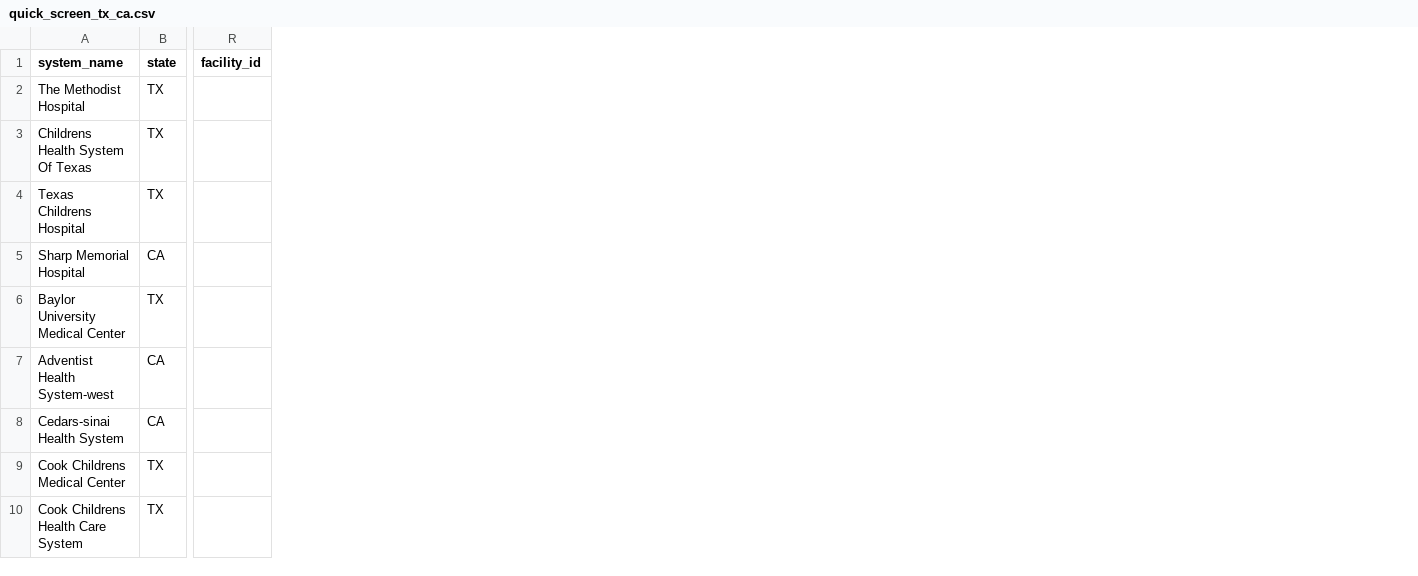
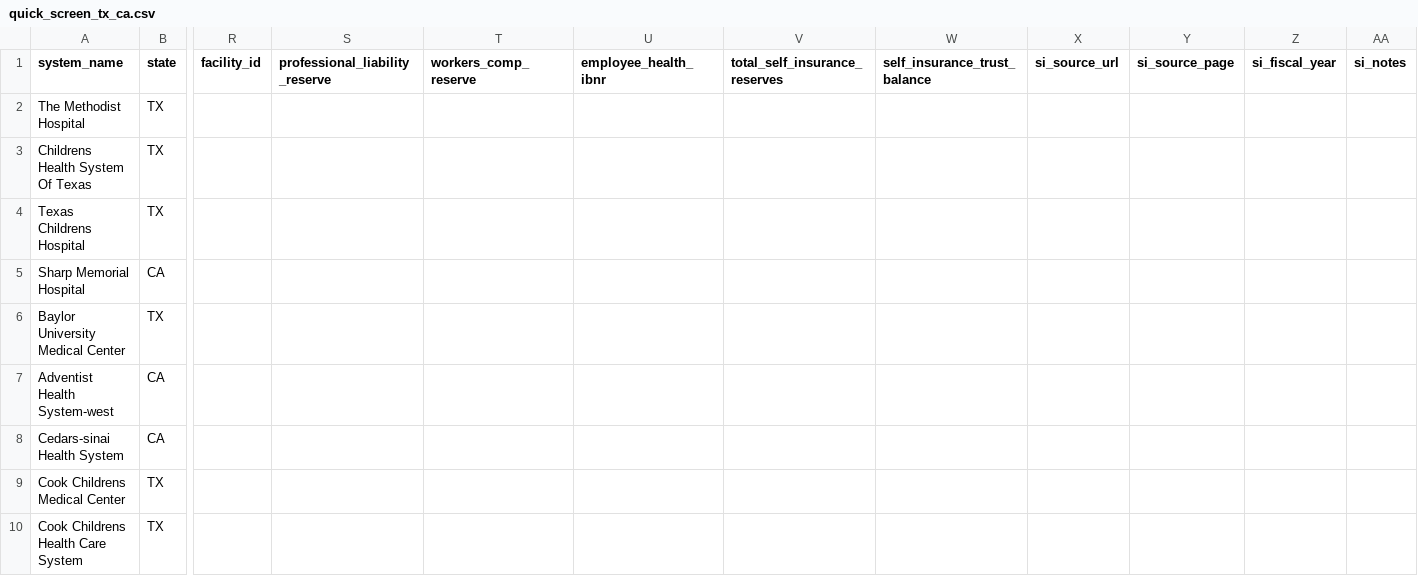
Before and after one commit to ryanwbookingzone/herbalife-form5500-research, a CSV file: quick_screen/quick_screen_tx_ca.csv, drawn as a sheet; only a part is shown, gaps mark what is left out; the diff names each change by its address in the sheet, - before the commit and + after, or states it on an @@ line.

```diff
--- a/quick_screen/quick_screen_tx_ca.csv
+++ b/quick_screen/quick_screen_tx_ca.csv
+column S (professional_liability_reserve), empty
+column T (workers_comp_reserve), empty
+column U (employee_health_ibnr), empty
+column V (total_self_insurance_reserves), empty
+column W (self_insurance_trust_balance), empty
+column X (si_source_url), empty
+column Y (si_source_page), empty
+column Z (si_fiscal_year), empty
+column AA (si_notes), empty
```
Also changed, not shown: 19 other files.
